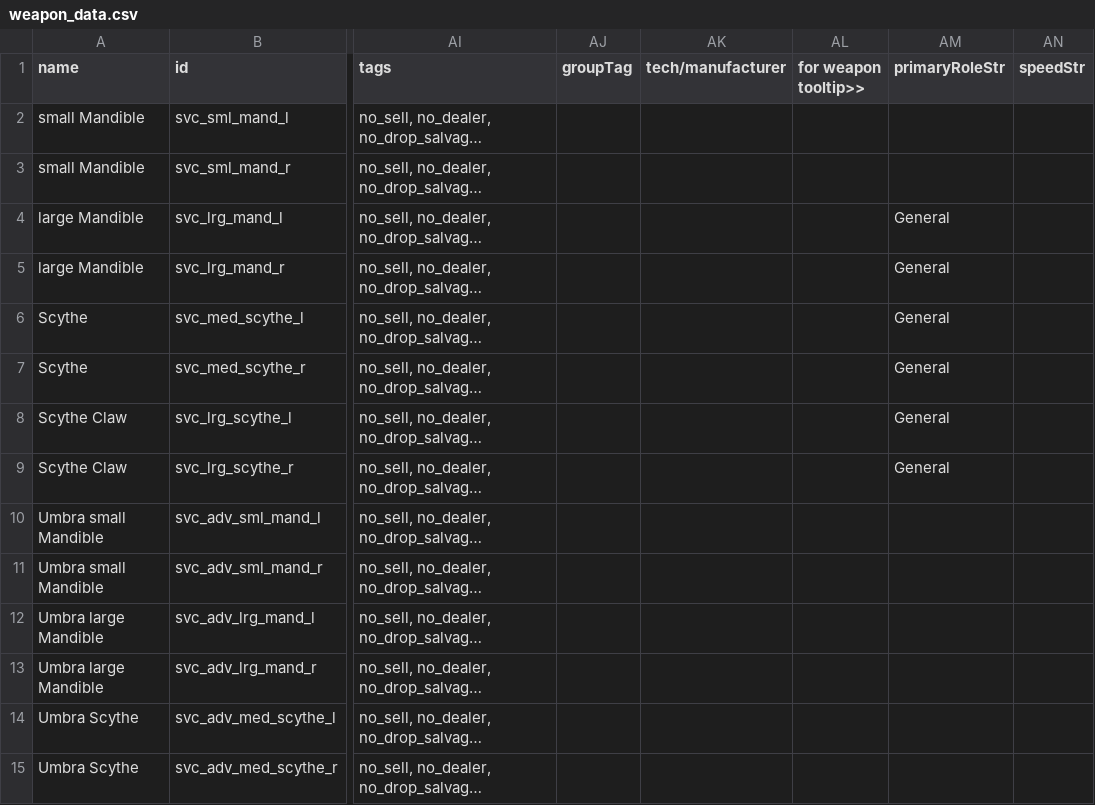
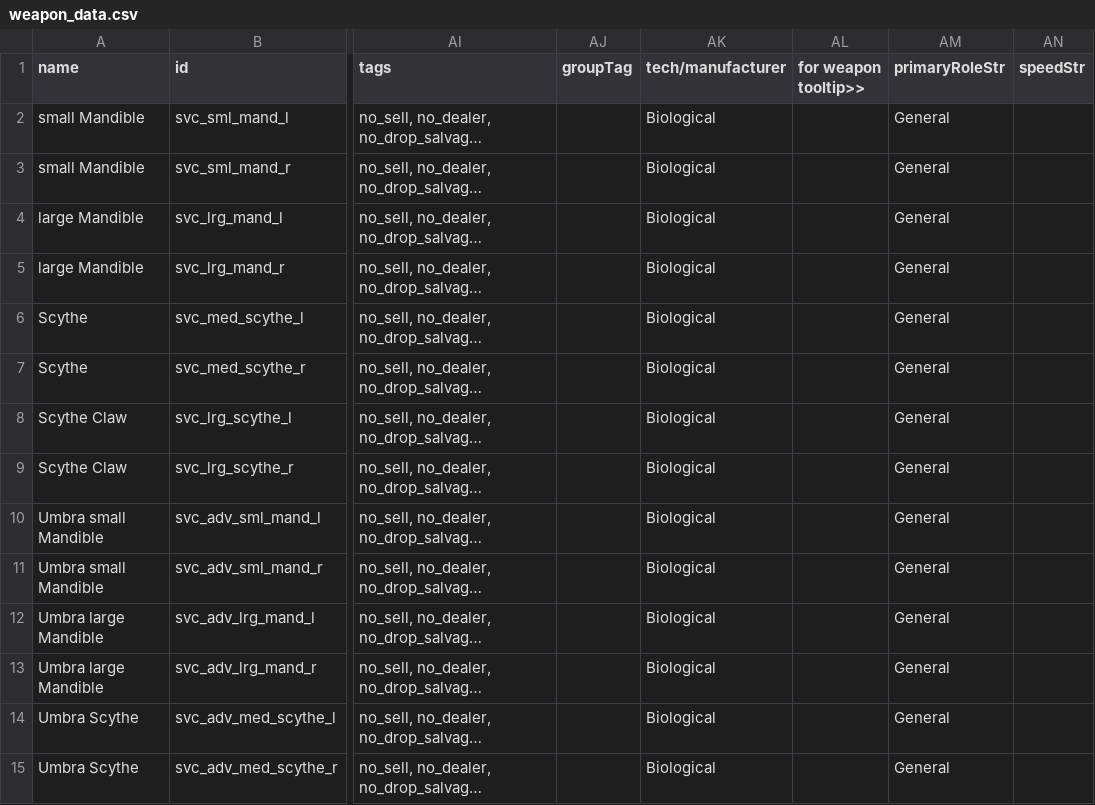
Before and after one commit to DesperatePeter/starsector-symbiotic-void-creatures, a CSV file: data/weapons/weapon_data.csv, drawn as a sheet; only a part is shown, gaps mark what is left out; long unchanged cells end in …; the diff covers the shown part only; the diff names each change by its address in the sheet, - before the commit and + after, or states it on an @@ line.

```diff
--- a/data/weapons/weapon_data.csv
+++ b/data/weapons/weapon_data.csv
-AK2:AK15 (tech/manufacturer): (empty)
+AK2:AK15 (tech/manufacturer): Biological
-AM2:AM3 (primaryRoleStr): (empty)
+AM2:AM3 (primaryRoleStr): General
-AM10:AM15 (primaryRoleStr): (empty)
+AM10:AM15 (primaryRoleStr): General
```
Also changed, not shown: 3 added rows and 25 edited cells elsewhere in this file, 2 other files.
